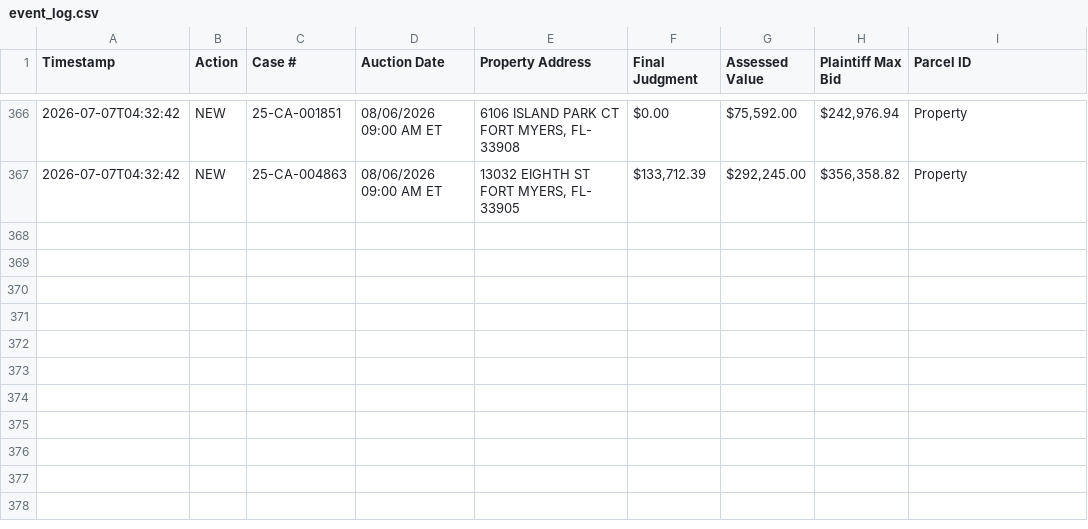
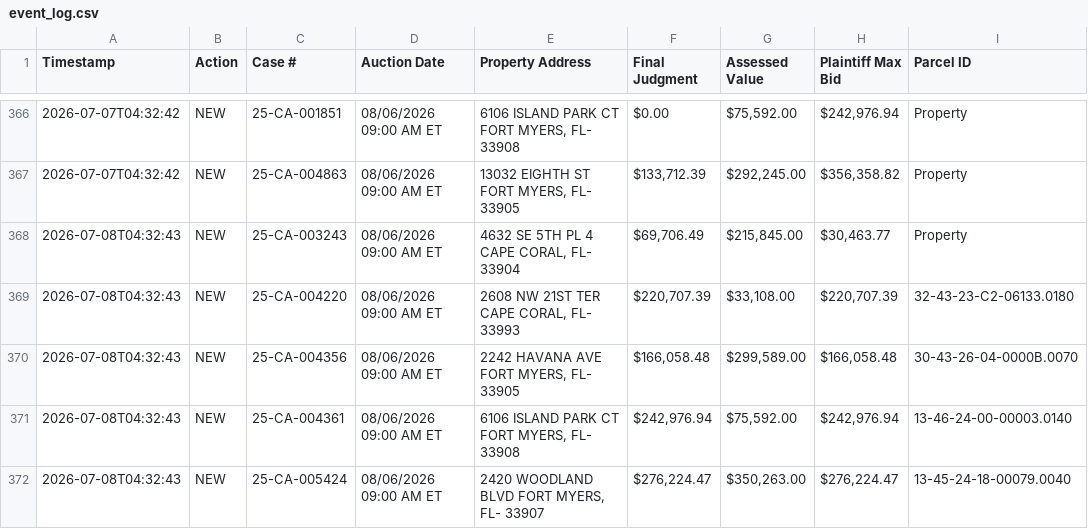
Before and after one commit to figlesias7/Realforeclose-lee, a CSV file: data/event_log.csv, drawn as a sheet; only a part is shown, gaps mark what is left out; the diff names each change by its address in the sheet, - before the commit and + after, or states it on an @@ line.

```diff
--- a/data/event_log.csv
+++ b/data/event_log.csv
+row 368: 2026-07-08T04:32:43 | NEW | 25-CA-003243 | 08/06/2026 09:00 AM ET | 4632 SE 5TH PL 4 CAPE CORAL, FL- 33904 | $69,706.49 | $215,845.00 | $30,463.77 | Property
+row 369: 2026-07-08T04:32:43 | NEW | 25-CA-004220 | 08/06/2026 09:00 AM ET | 2608 NW 21ST TER CAPE CORAL, FL- 33993 | $220,707.39 | $33,108.00 | $220,707.39 | 32-43-23-C2-06133.0180
+row 370: 2026-07-08T04:32:43 | NEW | 25-CA-004356 | 08/06/2026 09:00 AM ET | 2242 HAVANA AVE FORT MYERS, FL- 33905 | $166,058.48 | $299,589.00 | $166,058.48 | 30-43-26-04-0000B.0070
+row 371: 2026-07-08T04:32:43 | NEW | 25-CA-004361 | 08/06/2026 09:00 AM ET | 6106 ISLAND PARK CT FORT MYERS, FL- 33908 | $242,976.94 | $75,592.00 | $242,976.94 | 13-46-24-00-00003.0140
+row 372: 2026-07-08T04:32:43 | NEW | 25-CA-005424 | 08/06/2026 09:00 AM ET | 2420 WOODLAND BLVD FORT MYERS, FL- 33907 | $276,224.47 | $350,263.00 | $276,224.47 | 13-45-24-18-00079.0040
```
Also changed, not shown: data/all_seen.csv, 3 other files.
